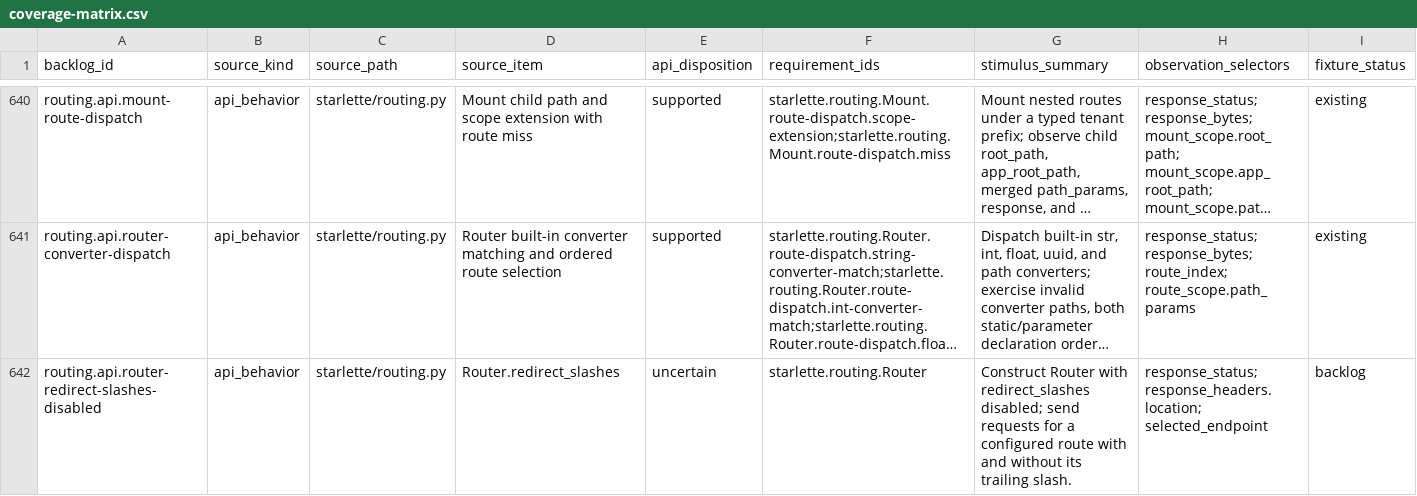
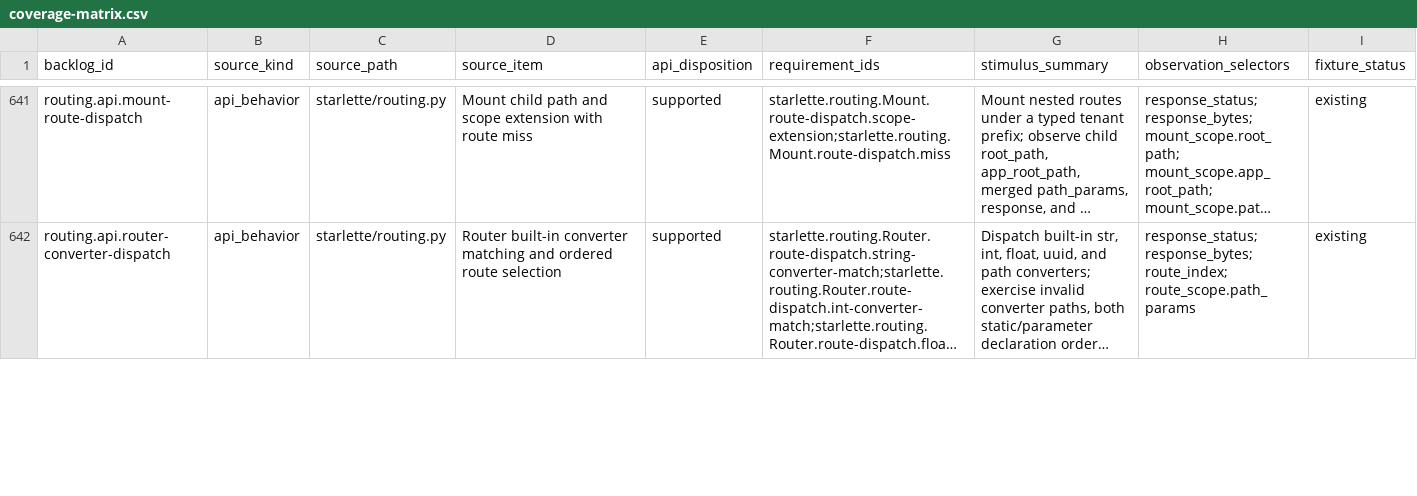
Before and after one commit to appunni-m/starlette-rs, a CSV file: docs/atlas/coverage-matrix.csv, drawn as a sheet; only a part is shown, gaps mark what is left out; long unchanged cells end in …; removed rows and columns are numbered as before the commit, all else as after; rows hold the shown columns only; the diff covers the shown part only; the diff names each change by its address in the sheet, - before the commit and + after, or states it on an @@ line.

Commit message:
Add slash redirect parity slice

```diff
--- a/docs/atlas/coverage-matrix.csv
+++ b/docs/atlas/coverage-matrix.csv
-row 642: routing.api.router-redirect-slashes-disabled | api_behavior | starlette/routing.py | Router.redirect_slashes | uncertain | starlette.routing.Router | Construct Router with redirect_slashes disabled; send requests for a configured route with and without its trailing slash. | response_status; response_headers.location; selected_endpoint | backlog
```
Also changed, not shown: 2 added rows elsewhere in this file, docs/atlas/fixture-backlog.csv, docs/atlas/reviews/asgi-core-fixtures.csv, 22 other files.
